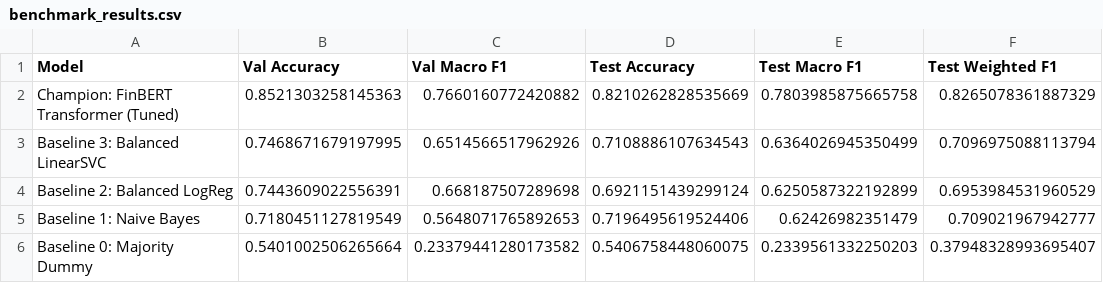
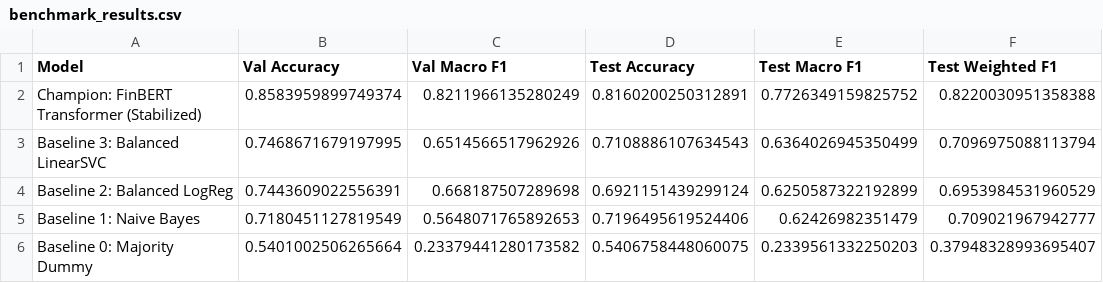
Before and after one commit to bam841/FinanceSentimentAnalysis, a CSV file: artifacts/benchmark_results.csv, drawn as a sheet; removed rows and columns are numbered as before the commit, all else as after; the diff names each change by its address in the sheet, - before the commit and + after, or states it on an @@ line.

Commit message:
feat(artifacts): update FinBERT benchmark metrics, learning curves, and TF-IDF vectorizer

```diff
--- a/artifacts/benchmark_results.csv
+++ b/artifacts/benchmark_results.csv
-row 2: Champion: FinBERT Transformer (Tuned) | 0.8521303258145363 | 0.7660160772420882 | 0.8210262828535669 | 0.7803985875665758 | 0.8265078361887329
+row 2: Champion: FinBERT Transformer (Stabilized) | 0.8583959899749374 | 0.8211966135280249 | 0.8160200250312891 | 0.7726349159825752 | 0.8220030951358388
```
Also changed, not shown: 2 other files.
